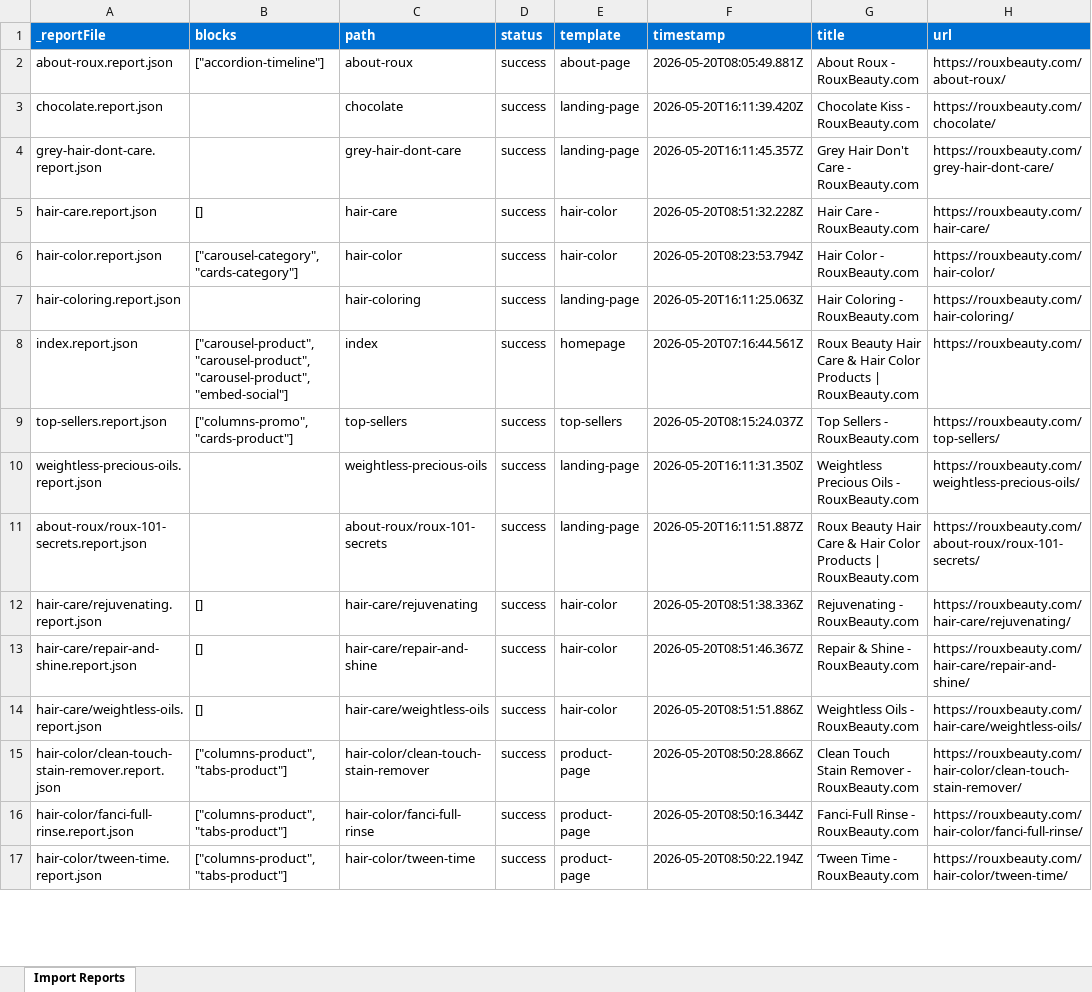
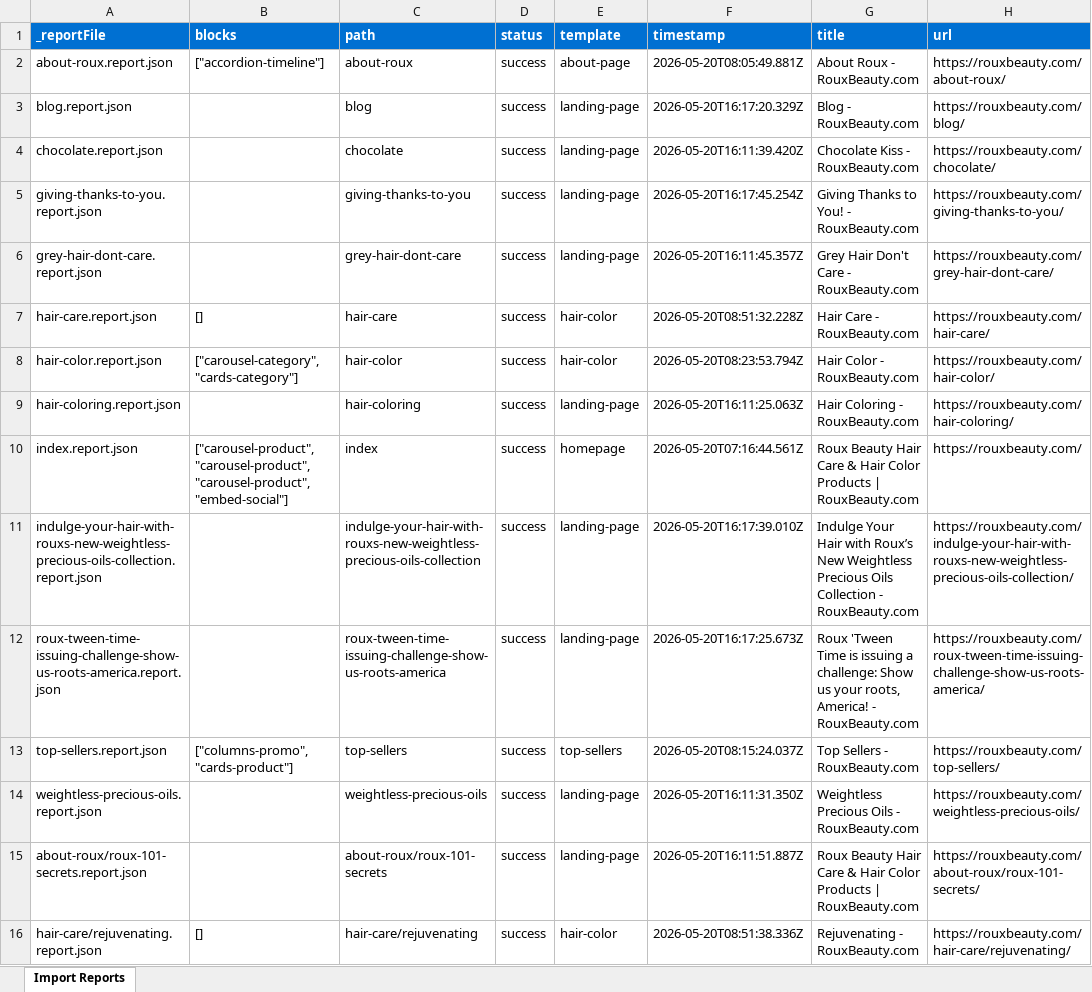
Before and after one commit to SudarsanPradeepKumar/revlon-rouxbeauty, an Excel workbook: tools/importer/reports/import-landing-page.report.xlsx, sheet Import Reports, drawn as a sheet; only a part is shown; the shorter side is filled out with more unchanged rows; values as stored, in another font and other column widths than the file's, no borders; the diff names each change by its address in the sheet, - before the commit and + after, or states it on an @@ line.

Commit message:
Update importer
Automated migration updates generated by Experience Modernization Agent.

Changed files (6):
- tools/importer/reports/blog.report.json
- tools/importer/reports/giving-thanks-to-you.report.json
- tools/importer/reports/import-landing-page.report.xlsx
- tools/importer/reports/indulge-your-hair-with-rouxs-new-weightless-precious-oils-collection.report.json
- tools/importer/reports/roux-tween-time-issuing-challenge-show-us-roots-america.report.json
- tools/importer/urls-blog.txt

```diff
--- a/tools/importer/reports/import-landing-page.report.xlsx (sheet Import Reports)
+++ b/tools/importer/reports/import-landing-page.report.xlsx (sheet Import Reports)
+row 3: blog.report.json |  | blog | success | landing-page | 2026-05-20T16:17:20.329Z | Blog - RouxBeauty.com | https://rouxbeauty.com/blog/
+row 5: giving-thanks-to-you.report.json |  | giving-thanks-to-you | success | landing-page | 2026-05-20T16:17:45.254Z | Giving Thanks to You! - RouxBeauty.com | https://rouxbeauty.com/giving-thanks-to-you/
+row 11: indulge-your-hair-with-rouxs-new-weightless-precious-oils-collection.report.json |  | indulge-your-hair-with-rouxs-new-weightless-precious-oils-collection | success | landing-page | 2026-05-20T16:17:39.010Z | Indulge Your Hair with Roux’s New Weightless Precious Oils Collection - RouxBeauty.com | https://rouxbeauty.com/indulge-your-hair-with-rouxs-new-weightless-precious-oils-collection/
+row 12: roux-tween-time-issuing-challenge-show-us-roots-america.report.json |  | roux-tween-time-issuing-challenge-show-us-roots-america | success | landing-page | 2026-05-20T16:17:25.673Z | Roux 'Tween Time is issuing a challenge: Show us your roots, America! - RouxBeauty.com | https://rouxbeauty.com/roux-tween-time-issuing-challenge-show-us-roots-america/
```
Also changed, not shown: 5 other files.
